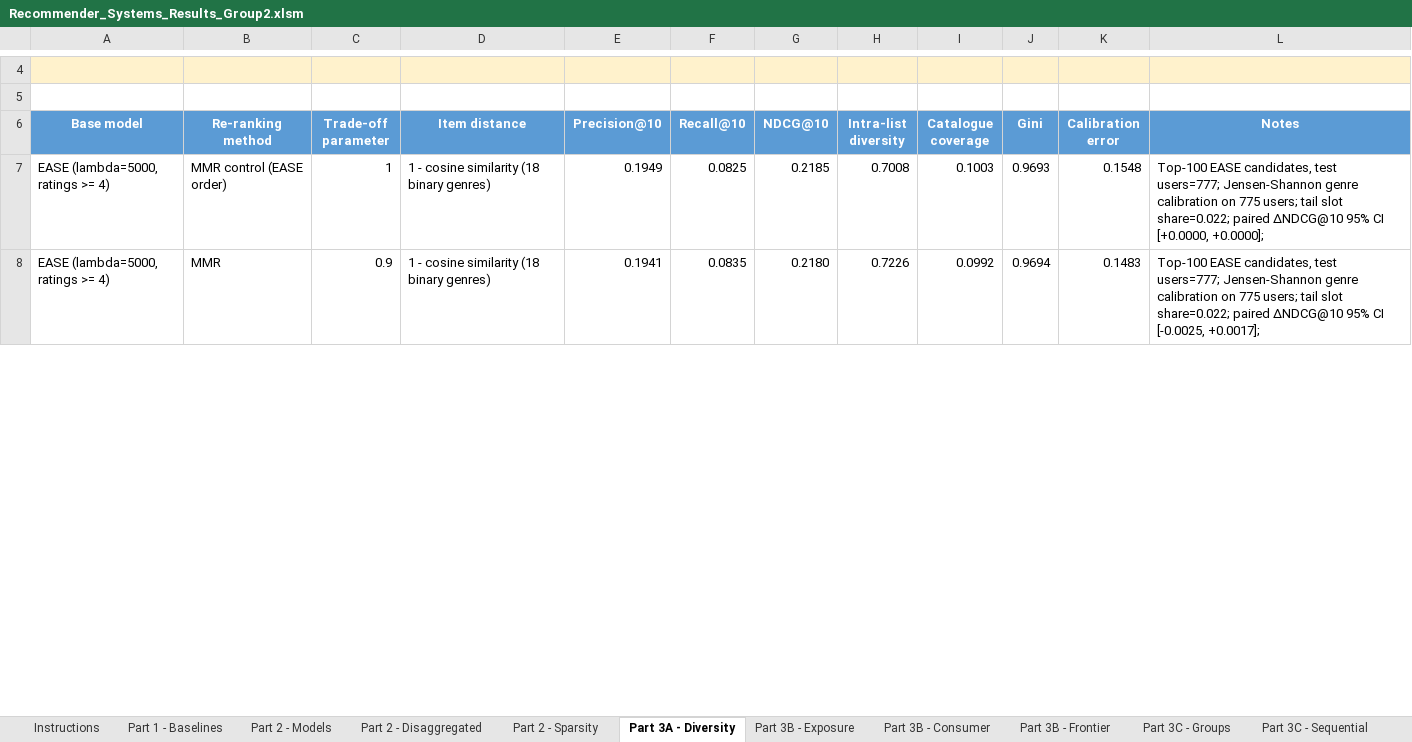
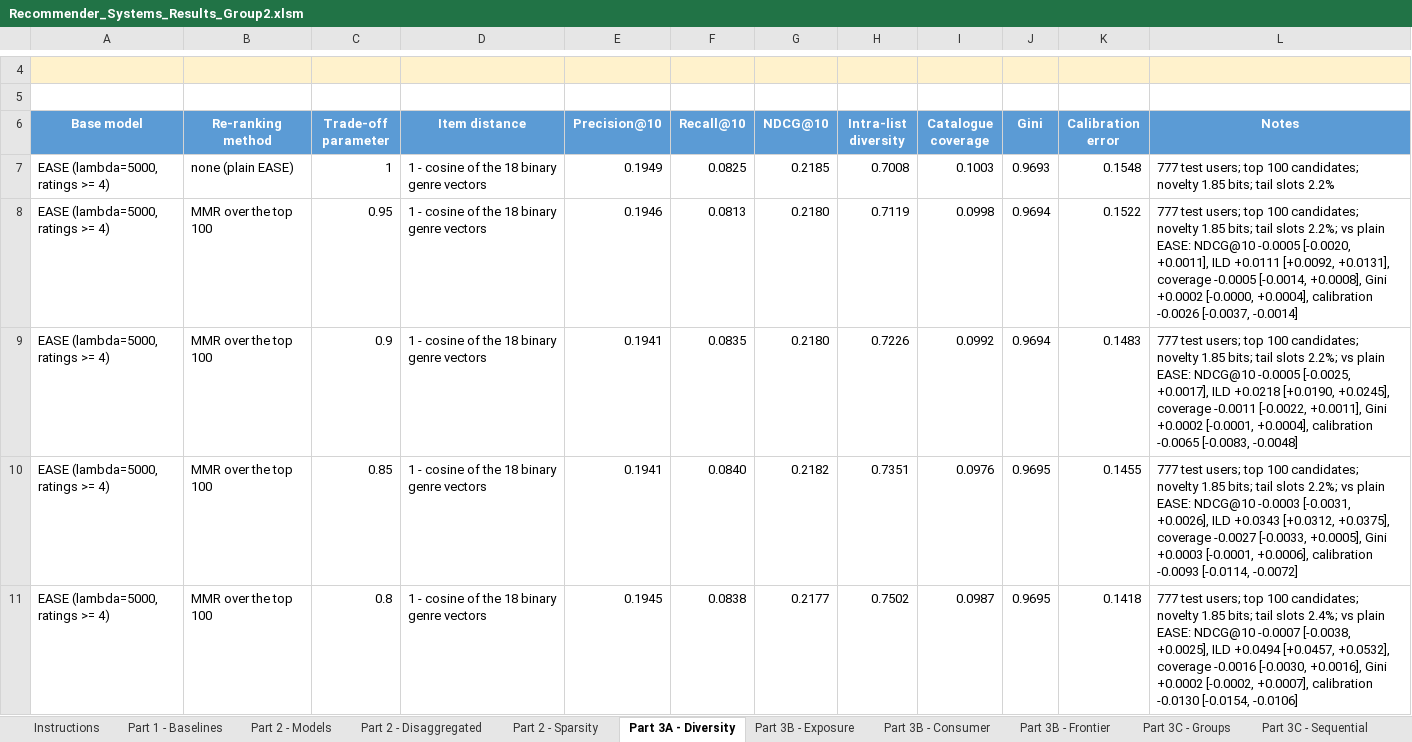
Before and after one commit to theanasuddin/movielens-recsys, an Excel workbook: results/Recommender_Systems_Results_Group2.xlsm, sheet Part 3A - Diversity, drawn as a sheet; only a part is shown, gaps mark what is left out; values as stored, in another font and other column widths than the file's, no borders; addresses are those after the commit; the diff covers the shown part only; the diff names each change by its address in the sheet, - before the commit and + after, or states it on an @@ line.

Commit message:
Part 3: MMR re-ranking analysis, final report and slides
Built on Menaka's first Part 3 version and completed it.

Co-Authored-By: sanjeewa0001 <262081600+sanjeewa0001@users.noreply.github.com>
Co-Authored-By: ZEWINSYA <137725514+MelekDataSci@users.noreply.github.com>

```diff
--- a/results/Recommender_Systems_Results_Group2.xlsm (sheet Part 3A - Diversity)
+++ b/results/Recommender_Systems_Results_Group2.xlsm (sheet Part 3A - Diversity)
-B7 (Re-ranking method): MMR control (EASE order)
+B7 (Re-ranking method): none (plain EASE)
-D7 (Item distance): 1 - cosine similarity (18 binary genres)
+D7 (Item distance): 1 - cosine of the 18 binary genre vectors
-L7 (Notes): Top-100 EASE candidates, test users=777; Jensen-Shannon genre calibration on 775 users; tail slot share=0.022; paired ΔNDCG@10 95% CI [+0.0000, +0.0000];
+L7 (Notes): 777 test users; top 100 candidates; novelty 1.85 bits; tail slots 2.2%
+row 8: EASE (lambda=5000, ratings >= 4) | MMR over the top 100 | 0.95 | 1 - cosine of the 18 binary genre vectors | 0.1946 | 0.0813 | 0.2180 | 0.7119 | 0.0998 | 0.9694 | 0.1522 | 777 test users; top 100 candidates; novelty 1.85 bits; tail slots 2.2%; vs plain EASE: NDCG@10 -0.0005 [-0.0020, +0.0011], ILD +0.0111 [+0.0092, +0.0131], coverage -0.0005 [-0.0014, +0.0008], Gini +0.0002 [-0.0000, +0.0004], calibration -0.0026 [-0.0037, -0.0014]
-B9 (Re-ranking method): MMR
+B9 (Re-ranking method): MMR over the top 100
-D9 (Item distance): 1 - cosine similarity (18 binary genres)
+D9 (Item distance): 1 - cosine of the 18 binary genre vectors
-L9 (Notes): Top-100 EASE candidates, test users=777; Jensen-Shannon genre calibration on 775 users; tail slot share=0.022; paired ΔNDCG@10 95% CI [-0.0025, +0.0017];
+L9 (Notes): 777 test users; top 100 candidates; novelty 1.85 bits; tail slots 2.2%; vs plain EASE: NDCG@10 -0.0005 [-0.0025, +0.0017], ILD +0.0218 [+0.0190, +0.0245], coverage -0.0011 [-0.0022, +0.0011], Gini +0.0002 [-0.0001, +0.0004], calibration -0.0065 [-0.0083, -0.0048]
+row 10: EASE (lambda=5000, ratings >= 4) | MMR over the top 100 | 0.85 | 1 - cosine of the 18 binary genre vectors | 0.1941 | 0.0840 | 0.2182 | 0.7351 | 0.0976 | 0.9695 | 0.1455 | 777 test users; top 100 candidates; novelty 1.85 bits; tail slots 2.2%; vs plain EASE: NDCG@10 -0.0003 [-0.0031, +0.0026], ILD +0.0343 [+0.0312, +0.0375], coverage -0.0027 [-0.0033, +0.0005], Gini +0.0003 [-0.0001, +0.0006], calibration -0.0093 [-0.0114, -0.0072]
+row 11: EASE (lambda=5000, ratings >= 4) | MMR over the top 100 | 0.8 | 1 - cosine of the 18 binary genre vectors | 0.1945 | 0.0838 | 0.2177 | 0.7502 | 0.0987 | 0.9695 | 0.1418 | 777 test users; top 100 candidates; novelty 1.85 bits; tail slots 2.4%; vs plain EASE: NDCG@10 -0.0007 [-0.0038, +0.0025], ILD +0.0494 [+0.0457, +0.0532], coverage -0.0016 [-0.0030, +0.0016], Gini +0.0002 [-0.0002, +0.0007], calibration -0.0130 [-0.0154, -0.0106]
```
Also changed, not shown: 29 added rows and 15 edited cells elsewhere in this sheet, sheet Instructions, 41 other files.
